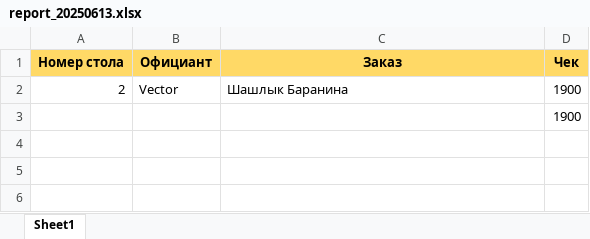
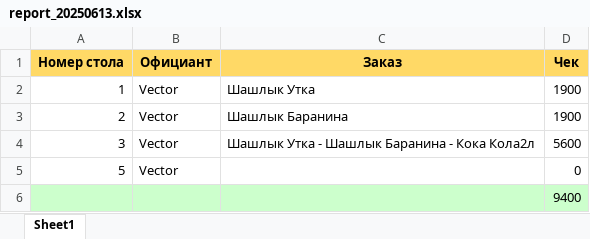
Before and after one commit to Erarys/TelegramRestoran, an Excel workbook: reports/report_20250613.xlsx, sheet Sheet1, drawn as a sheet; values as stored, in another font and other column widths than the file's, no borders; addresses are those after the commit; the diff names each change by its address in the sheet, - before the commit and + after, or states it on an @@ line.

Commit message:
Add report for cook

```diff
--- a/reports/report_20250613.xlsx (sheet Sheet1)
+++ b/reports/report_20250613.xlsx (sheet Sheet1)
+row 2: 1 | Vector | Шашлык Утка | 1900
+row 4: 3 | Vector | Шашлык Утка - Шашлык Баранина - Кока Кола2л | 5600
+row 5: 5 | Vector |  | 0
-A6:D6 fill: none
+A6:D6 fill: #CCFFCC
-D6 (Чек): 1900
+D6 (Чек): 9400
```
Also changed, not shown: 3 other files.
